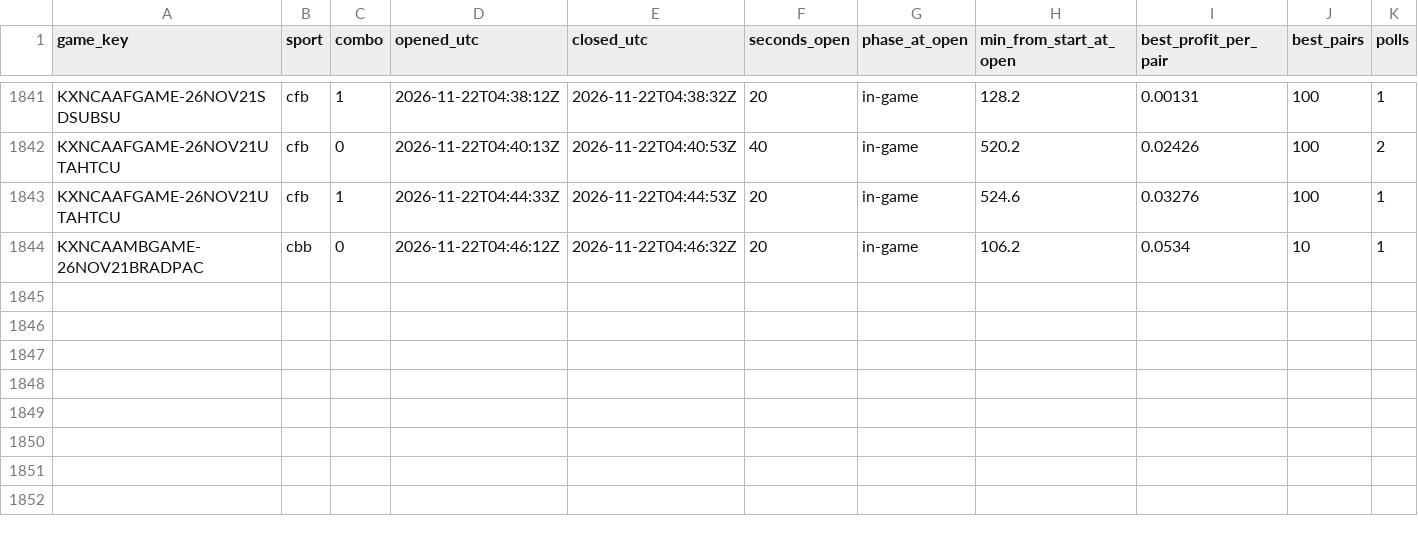
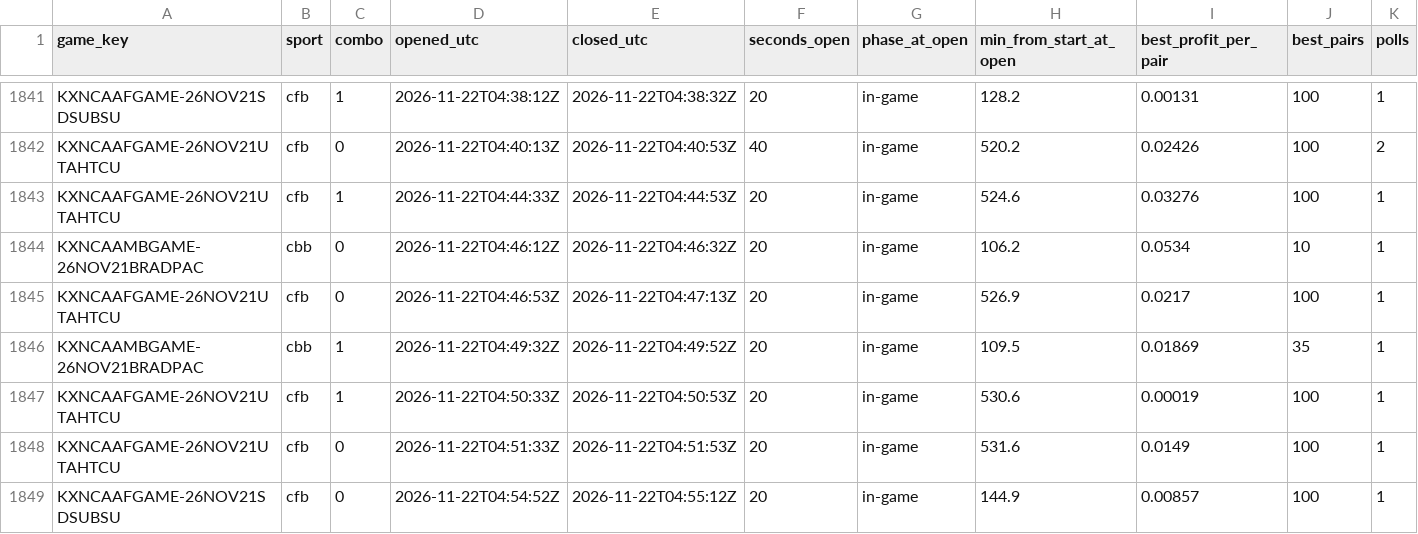
Before and after one commit to gwjp19/Garage-Band-Hedge-Fund, a CSV file: data/gaps.csv, drawn as a sheet; only a part is shown, gaps mark what is left out; rows hold the shown columns only; the diff names each change by its address in the sheet, - before the commit and + after, or states it on an @@ line.

```diff
--- a/data/gaps.csv
+++ b/data/gaps.csv
+row 1845: KXNCAAFGAME-26NOV21UTAHTCU | cfb | 0 | 2026-11-22T04:46:53Z | 2026-11-22T04:47:13Z | 20 | in-game | 526.9 | 0.0217 | 100 | 1
+row 1846: KXNCAAMBGAME-26NOV21BRADPAC | cbb | 1 | 2026-11-22T04:49:32Z | 2026-11-22T04:49:52Z | 20 | in-game | 109.5 | 0.01869 | 35 | 1
+row 1847: KXNCAAFGAME-26NOV21UTAHTCU | cfb | 1 | 2026-11-22T04:50:33Z | 2026-11-22T04:50:53Z | 20 | in-game | 530.6 | 0.00019 | 100 | 1
+row 1848: KXNCAAFGAME-26NOV21UTAHTCU | cfb | 0 | 2026-11-22T04:51:33Z | 2026-11-22T04:51:53Z | 20 | in-game | 531.6 | 0.0149 | 100 | 1
+row 1849: KXNCAAFGAME-26NOV21SDSUBSU | cfb | 0 | 2026-11-22T04:54:52Z | 2026-11-22T04:55:12Z | 20 | in-game | 144.9 | 0.00857 | 100 | 1
```
Also changed, not shown: data/trades.csv, 1 other file.
